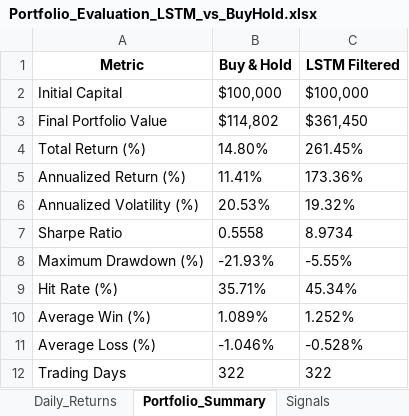
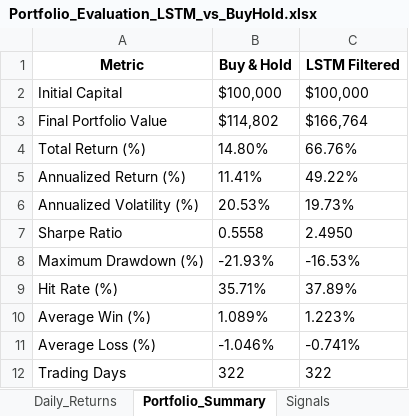
Before and after one commit to HiketheMike/BWIN-Project, an Excel workbook: portfolio_results/Portfolio_Evaluation_LSTM_vs_BuyHold.xlsx, sheet Portfolio_Summary, drawn as a sheet; values as stored, in another font and other column widths than the file's, no borders; the diff names each change by its address in the sheet, - before the commit and + after, or states it on an @@ line.

```diff
--- a/portfolio_results/Portfolio_Evaluation_LSTM_vs_BuyHold.xlsx (sheet Portfolio_Summary)
+++ b/portfolio_results/Portfolio_Evaluation_LSTM_vs_BuyHold.xlsx (sheet Portfolio_Summary)
-C3 (LSTM Filtered): $361,450
+C3 (LSTM Filtered): $166,764
-C4 (LSTM Filtered): 261.45%
+C4 (LSTM Filtered): 66.76%
-C5 (LSTM Filtered): 173.36%
+C5 (LSTM Filtered): 49.22%
-C6 (LSTM Filtered): 19.32%
+C6 (LSTM Filtered): 19.73%
-C7 (LSTM Filtered): 8.9734
+C7 (LSTM Filtered): 2.4950
-C8 (LSTM Filtered): -5.55%
+C8 (LSTM Filtered): -16.53%
-C9 (LSTM Filtered): 45.34%
+C9 (LSTM Filtered): 37.89%
-C10 (LSTM Filtered): 1.252%
+C10 (LSTM Filtered): 1.223%
-C11 (LSTM Filtered): -0.528%
+C11 (LSTM Filtered): -0.741%
```
Also changed, not shown: sheet Daily_Returns, sheet Signals, sheet Metadata, 4 other files.
